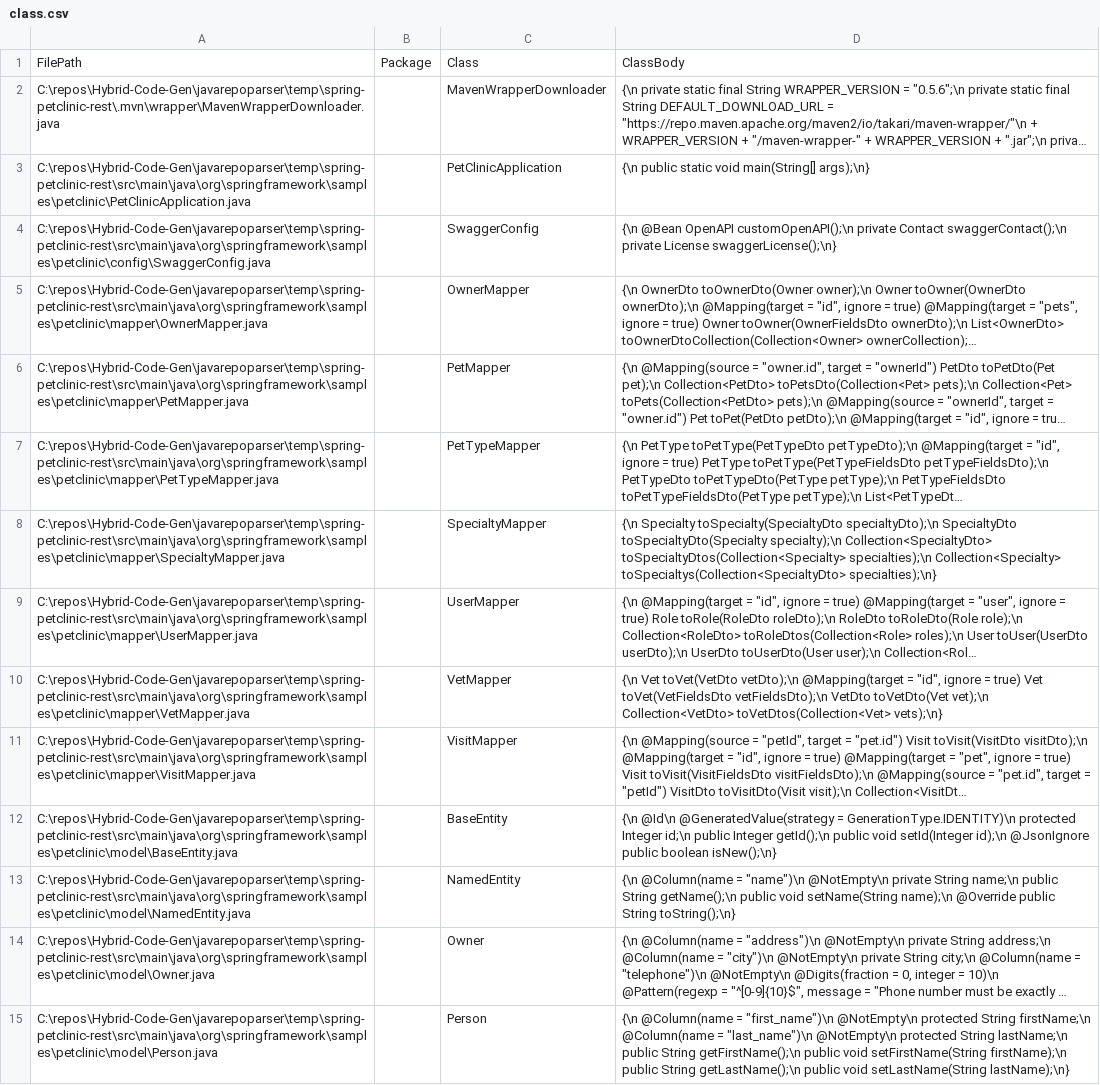
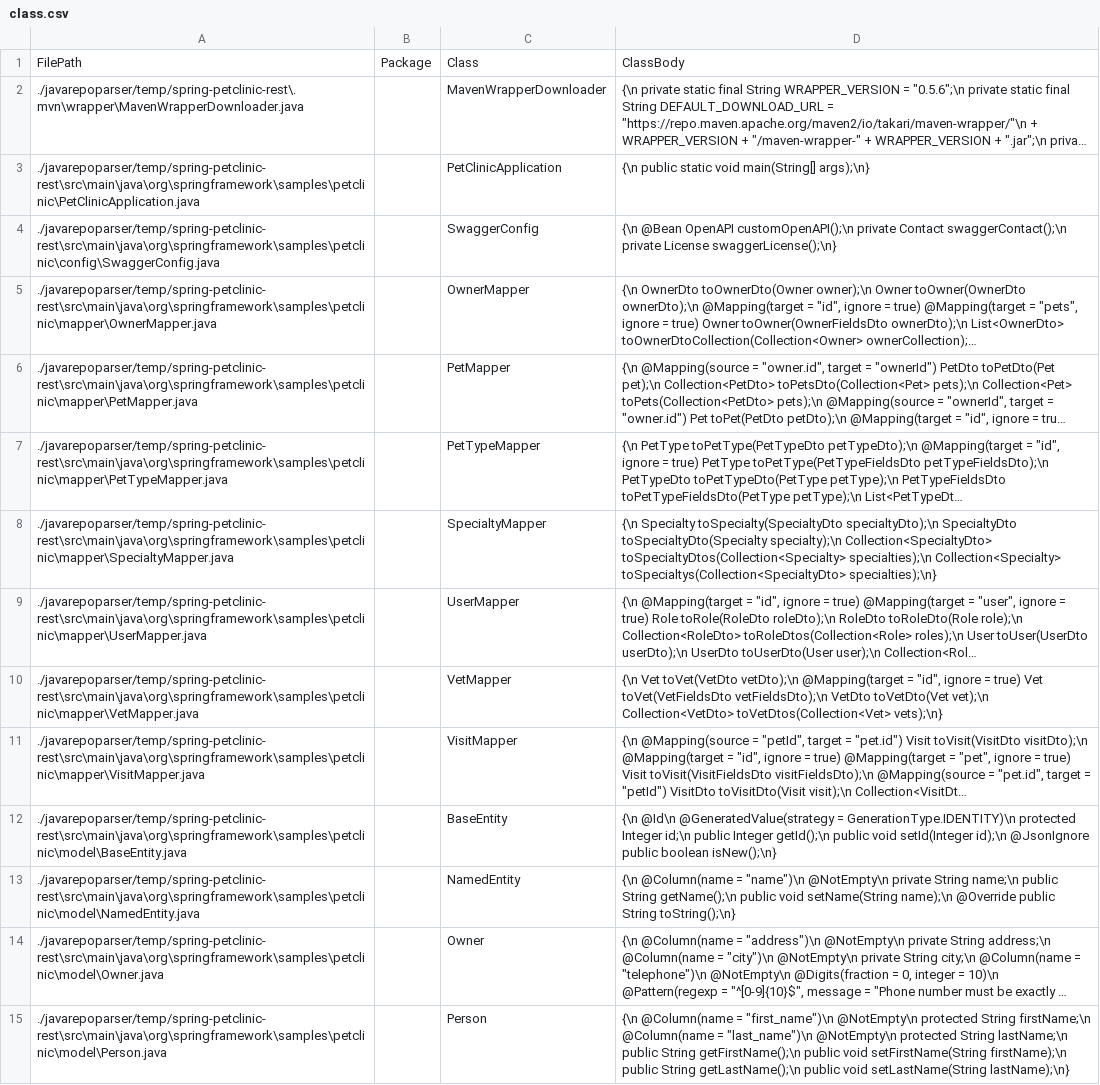
Before and after one commit to Hybrid-Code-Generation/Hybrid-Code-Gen, a CSV file: data/class.csv, drawn as a sheet; only a part is shown; long unchanged cells end in …; the diff covers the shown part only; the diff names each change by its address in the sheet, - before the commit and + after, or states it on an @@ line.

```diff
--- a/data/class.csv
+++ b/data/class.csv
-A2: C:\repos\Hybrid-Code-Gen\javarepoparser\temp\spring-petclinic-rest\.mvn\wrapper\MavenWrapperDownloader.java
+A2: ./javarepoparser/temp/spring-petclinic-rest\.mvn\wrapper\MavenWrapperDownloader.java
-A3: C:\repos\Hybrid-Code-Gen\javarepoparser\temp\spring-petclinic-rest\src\main\java\org\springframework\samples\petclinic\PetClinicApplication.java
+A3: ./javarepoparser/temp/spring-petclinic-rest\src\main\java\org\springframework\samples\petclinic\PetClinicApplication.java
-A4: C:\repos\Hybrid-Code-Gen\javarepoparser\temp\spring-petclinic-rest\src\main\java\org\springframework\samples\petclinic\config\SwaggerConfig.java
+A4: ./javarepoparser/temp/spring-petclinic-rest\src\main\java\org\springframework\samples\petclinic\config\SwaggerConfig.java
-A5: C:\repos\Hybrid-Code-Gen\javarepoparser\temp\spring-petclinic-rest\src\main\java\org\springframework\samples\petclinic\mapper\OwnerMapper.java
+A5: ./javarepoparser/temp/spring-petclinic-rest\src\main\java\org\springframework\samples\petclinic\mapper\OwnerMapper.java
-A6: C:\repos\Hybrid-Code-Gen\javarepoparser\temp\spring-petclinic-rest\src\main\java\org\springframework\samples\petclinic\mapper\PetMapper.java
+A6: ./javarepoparser/temp/spring-petclinic-rest\src\main\java\org\springframework\samples\petclinic\mapper\PetMapper.java
-A7: C:\repos\Hybrid-Code-Gen\javarepoparser\temp\spring-petclinic-rest\src\main\java\org\springframework\samples\petclinic\mapper\PetTypeMapper.java
+A7: ./javarepoparser/temp/spring-petclinic-rest\src\main\java\org\springframework\samples\petclinic\mapper\PetTypeMapper.java
-A8: C:\repos\Hybrid-Code-Gen\javarepoparser\temp\spring-petclinic-rest\src\main\java\org\springframework\samples\petclinic\mapper\SpecialtyMapper.java
+A8: ./javarepoparser/temp/spring-petclinic-rest\src\main\java\org\springframework\samples\petclinic\mapper\SpecialtyMapper.java
-A9: C:\repos\Hybrid-Code-Gen\javarepoparser\temp\spring-petclinic-rest\src\main\java\org\springframework\samples\petclinic\mapper\UserMapper.java
+A9: ./javarepoparser/temp/spring-petclinic-rest\src\main\java\org\springframework\samples\petclinic\mapper\UserMapper.java
-A10: C:\repos\Hybrid-Code-Gen\javarepoparser\temp\spring-petclinic-rest\src\main\java\org\springframework\samples\petclinic\mapper\VetMapper.java
+A10: ./javarepoparser/temp/spring-petclinic-rest\src\main\java\org\springframework\samples\petclinic\mapper\VetMapper.java
-A11: C:\repos\Hybrid-Code-Gen\javarepoparser\temp\spring-petclinic-rest\src\main\java\org\springframework\samples\petclinic\mapper\VisitMapper.java
+A11: ./javarepoparser/temp/spring-petclinic-rest\src\main\java\org\springframework\samples\petclinic\mapper\VisitMapper.java
-A12: C:\repos\Hybrid-Code-Gen\javarepoparser\temp\spring-petclinic-rest\src\main\java\org\springframework\samples\petclinic\model\BaseEntity.java
+A12: ./javarepoparser/temp/spring-petclinic-rest\src\main\java\org\springframework\samples\petclinic\model\BaseEntity.java
-A13: C:\repos\Hybrid-Code-Gen\javarepoparser\temp\spring-petclinic-rest\src\main\java\org\springframework\samples\petclinic\model\NamedEntity.java
+A13: ./javarepoparser/temp/spring-petclinic-rest\src\main\java\org\springframework\samples\petclinic\model\NamedEntity.java
-A14: C:\repos\Hybrid-Code-Gen\javarepoparser\temp\spring-petclinic-rest\src\main\java\org\springframework\samples\petclinic\model\Owner.java
+A14: ./javarepoparser/temp/spring-petclinic-rest\src\main\java\org\springframework\samples\petclinic\model\Owner.java
-A15: C:\repos\Hybrid-Code-Gen\javarepoparser\temp\spring-petclinic-rest\src\main\java\org\springframework\samples\petclinic\model\Person.java
+A15: ./javarepoparser/temp/spring-petclinic-rest\src\main\java\org\springframework\samples\petclinic\model\Person.java
```
Also changed, not shown: 117 edited cells elsewhere in this file, 2 other files.
